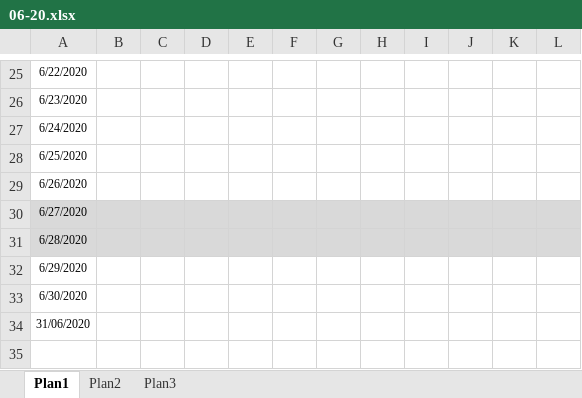
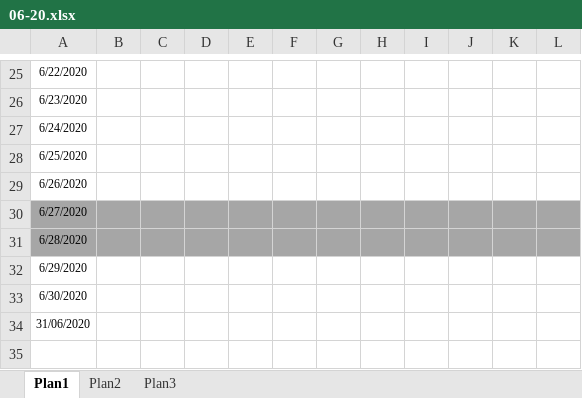
Before and after one commit to tijariomilitar/manager, an Excel workbook: Corte/06-20.xlsx, sheet Plan1, drawn as a sheet; only a part is shown, gaps mark what is left out; values as stored, in another font and other column widths than the file's, no borders; the diff covers the shown part only; the diff names each change by its address in the sheet, - before the commit and + after, or states it on an @@ line.

```diff
--- a/Corte/06-20.xlsx (sheet Plan1)
+++ b/Corte/06-20.xlsx (sheet Plan1)
-A30:L31 fill: #D9D9D9
+A30:L31 fill: #A6A6A6
```
Also changed, not shown: 3 edited cells, cell formats and merged cells elsewhere in this sheet, Costura Externa/Root/planilha de pagamento costura externa.xlsx, Costura Interna/Modelo Metas Costura.xlsx, 26 other files.
